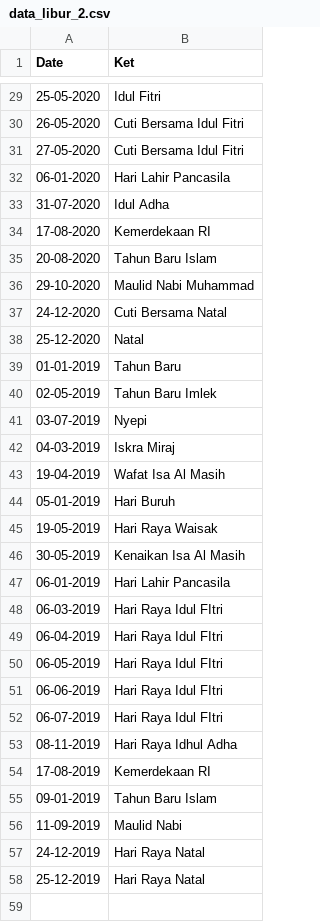
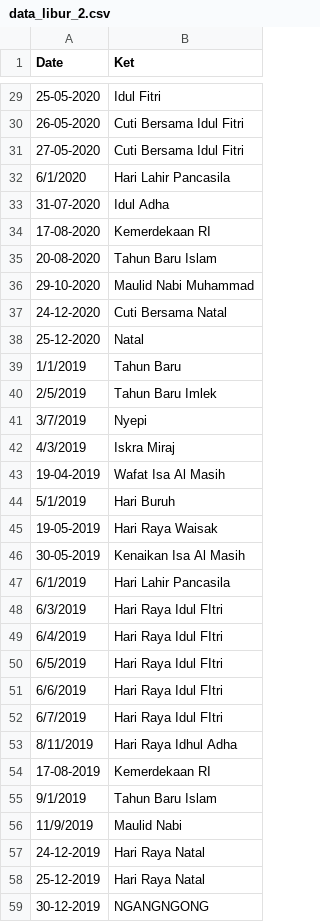
Before and after one commit to elianrichard/kwh_meter, a CSV file: data_libur_2.csv, drawn as a sheet; only a part is shown, gaps mark what is left out; the diff covers the shown part only.

```diff
--- a/data_libur_2.csv
+++ b/data_libur_2.csv
@@ -31,3 +31,3 @@ Date,Ket
 27-05-2020,Cuti Bersama Idul Fitri
-06-01-2020,Hari Lahir Pancasila
+6/1/2020,Hari Lahir Pancasila
 31-07-2020,Idul Adha
@@ -38,21 +38,22 @@ Date,Ket
 25-12-2020,Natal
-01-01-2019,Tahun Baru
-02-05-2019,Tahun Baru Imlek
-03-07-2019,Nyepi
-04-03-2019,Iskra Miraj
+1/1/2019,Tahun Baru
+2/5/2019,Tahun Baru Imlek
+3/7/2019,Nyepi
+4/3/2019,Iskra Miraj
 19-04-2019,Wafat Isa Al Masih
-05-01-2019,Hari Buruh
+5/1/2019,Hari Buruh
 19-05-2019,Hari Raya Waisak
 30-05-2019,Kenaikan Isa Al Masih
-06-01-2019,Hari Lahir Pancasila
-06-03-2019,Hari Raya Idul FItri
-06-04-2019,Hari Raya Idul FItri
-06-05-2019,Hari Raya Idul FItri
-06-06-2019,Hari Raya Idul FItri
-06-07-2019,Hari Raya Idul FItri
-08-11-2019,Hari Raya Idhul Adha
+6/1/2019,Hari Lahir Pancasila
+6/3/2019,Hari Raya Idul FItri
+6/4/2019,Hari Raya Idul FItri
+6/5/2019,Hari Raya Idul FItri
+6/6/2019,Hari Raya Idul FItri
+6/7/2019,Hari Raya Idul FItri
+8/11/2019,Hari Raya Idhul Adha
 17-08-2019,Kemerdekaan RI
-09-01-2019,Tahun Baru Islam
-11-09-2019,Maulid Nabi
+9/1/2019,Tahun Baru Islam
+11/9/2019,Maulid Nabi
 24-12-2019,Hari Raya Natal
 25-12-2019,Hari Raya Natal
+30-12-2019,NGANGNGONG
```
Also changed, not shown: 12 edited cells elsewhere in this file, 1 other file.
